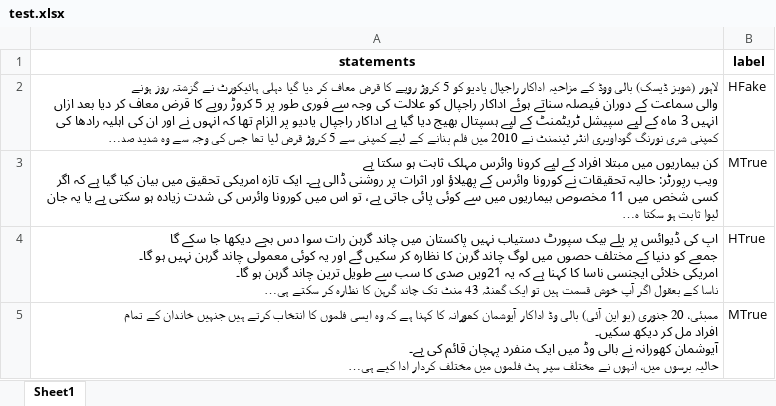
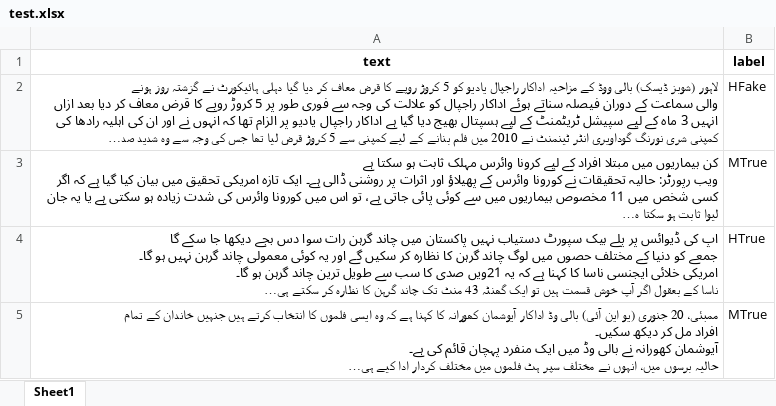
Before and after one commit to zainali93/UrduHMFND2024, an Excel workbook: Datasets/BendtheTruth/test.xlsx, sheet Sheet1, drawn as a sheet; only a part is shown; long unchanged cells end in …; values as stored, in another font and other column widths than the file's, no borders; the diff names each change by its address in the sheet, - before the commit and + after, or states it on an @@ line.

```diff
--- a/Datasets/BendtheTruth/test.xlsx (sheet Sheet1)
+++ b/Datasets/BendtheTruth/test.xlsx (sheet Sheet1)
-A1: statements
+A1: text
```
Also changed, not shown: Datasets/Ax-to-Grind/test.xlsx, Datasets/UFN2023/test.xlsx, 13 other files.
